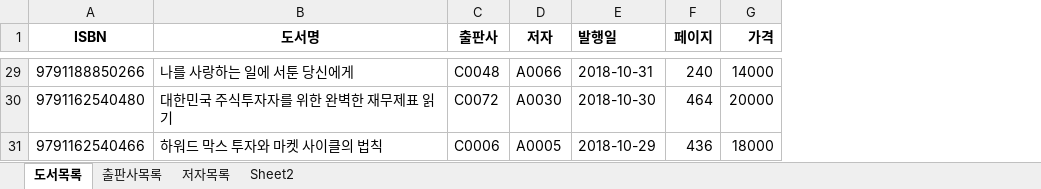
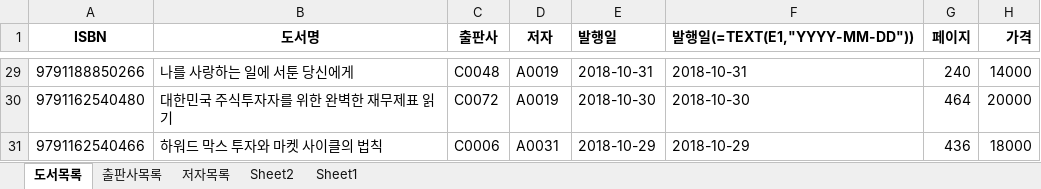
Before and after one commit to dkdud8140/DBMS, an Excel workbook: 도서대여 프로젝트/샘플-도서정보(2021-04-29).xlsx, sheet 도서목록, drawn as a sheet; only a part is shown, gaps mark what is left out; values as stored, in another font and other column widths than the file's, no borders; the diff covers the shown part only; the diff names each change by its address in the sheet, - before the commit and + after, or states it on an @@ line.

```diff
--- a/도서대여 프로젝트/샘플-도서정보(2021-04-29).xlsx (sheet 도서목록)
+++ b/도서대여 프로젝트/샘플-도서정보(2021-04-29).xlsx (sheet 도서목록)
+sheet tab: Sheet1
+column F (발행일(=TEXT(E1,"YYYY-MM-DD"))), rows 29-31: 2018-10-31 | 2018-10-30 | 2018-10-29
-D29 (저자): A0066
+D29 (저자): A0019
-D30 (저자): A0030
+D30 (저자): A0019
-D31 (저자): A0005
+D31 (저자): A0031
```
Also changed, not shown: 27 edited cells elsewhere in this sheet, 도서대여 프로젝트/도서정보 - 테이블명세-양식.xlsx, 3 other files.
